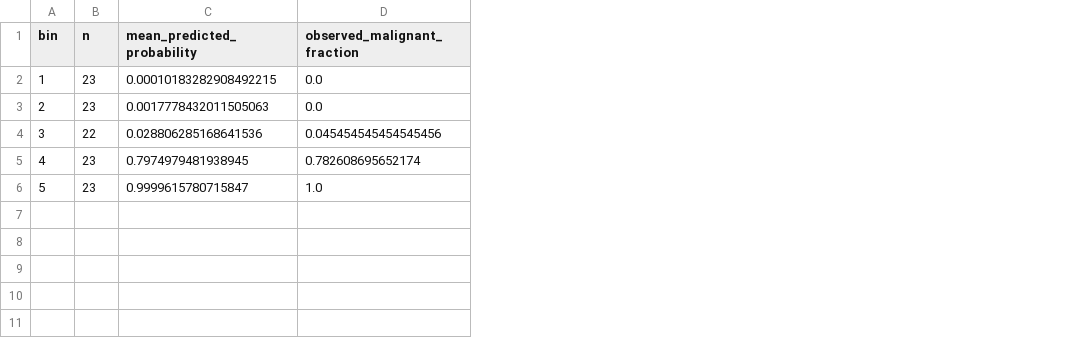
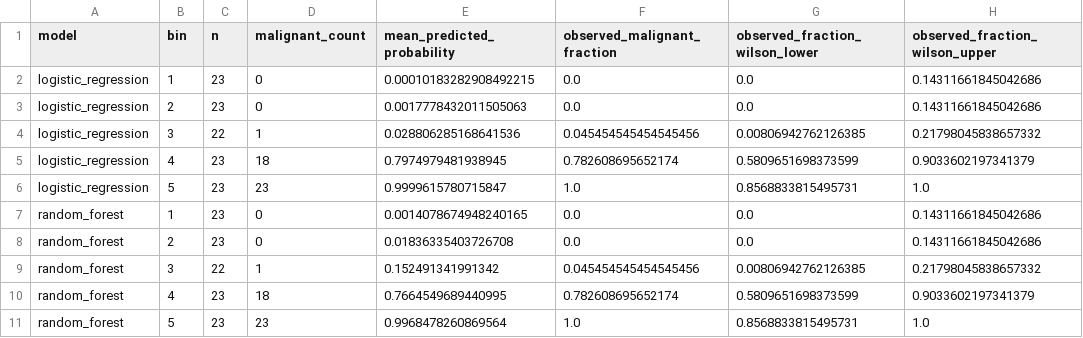
Before and after one commit to TheThunda01/cell-feature-model-validation, a CSV file: results/calibration_bins.csv, drawn as a sheet; the diff names each change by its address in the sheet, - before the commit and + after, or states it on an @@ line.

```diff
--- a/results/calibration_bins.csv
+++ b/results/calibration_bins.csv
+column A (model), rows 2-6: all logistic_regression
+column D (malignant_count), rows 2-6: 0 | 0 | 1 | 18 | 23
+column G (observed_fraction_wilson_lower), rows 2-6: 0.0 | 0.0 | 0.00806942762126385 | 0.5809651698373599 | 0.8568833815495731
+column H (observed_fraction_wilson_upper), rows 2-6: 0.14311661845042686 | 0.14311661845042686 | 0.21798045838657332 | 0.9033602197341379 | 1.0
+row 7: random_forest | 1 | 23 | 0 | 0.0014078674948240165 | 0.0 | 0.0 | 0.14311661845042686
+row 8: random_forest | 2 | 23 | 0 | 0.01836335403726708 | 0.0 | 0.0 | 0.14311661845042686
+row 9: random_forest | 3 | 22 | 1 | 0.152491341991342 | 0.045454545454545456 | 0.00806942762126385 | 0.21798045838657332
+row 10: random_forest | 4 | 23 | 18 | 0.7664549689440995 | 0.782608695652174 | 0.5809651698373599 | 0.9033602197341379
+row 11: random_forest | 5 | 23 | 23 | 0.9968478260869564 | 1.0 | 0.8568833815495731 | 1.0
```
Also changed, not shown: results/model_comparison.csv, results/training_cv.csv, 25 other files.
